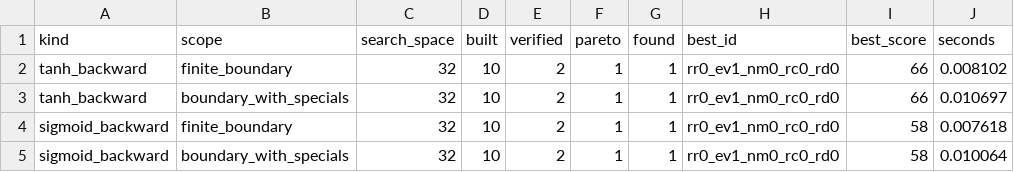
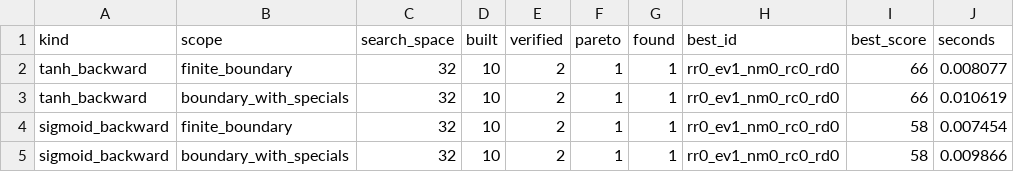
Before and after one commit to reforcemind/numerical-backward-synthesis, a CSV file: results/paper/synth_cost.csv, drawn as a sheet.

```diff
--- a/results/paper/synth_cost.csv
+++ b/results/paper/synth_cost.csv
@@ -1,5 +1,5 @@
 kind,scope,search_space,built,verified,pareto,found,best_id,best_score,seconds
-tanh_backward,finite_boundary,32,10,2,1,1,rr0_ev1_nm0_rc0_rd0,66,0.008102
-tanh_backward,boundary_with_specials,32,10,2,1,1,rr0_ev1_nm0_rc0_rd0,66,0.010697
-sigmoid_backward,finite_boundary,32,10,2,1,1,rr0_ev1_nm0_rc0_rd0,58,0.007618
-sigmoid_backward,boundary_with_specials,32,10,2,1,1,rr0_ev1_nm0_rc0_rd0,58,0.010064
+tanh_backward,finite_boundary,32,10,2,1,1,rr0_ev1_nm0_rc0_rd0,66,0.008077
+tanh_backward,boundary_with_specials,32,10,2,1,1,rr0_ev1_nm0_rc0_rd0,66,0.010619
+sigmoid_backward,finite_boundary,32,10,2,1,1,rr0_ev1_nm0_rc0_rd0,58,0.007454
+sigmoid_backward,boundary_with_specials,32,10,2,1,1,rr0_ev1_nm0_rc0_rd0,58,0.009866
```
Also changed, not shown: results/paper/device_cycles_wormhole.csv, results/paper/ttnn_tanh_latency.csv, 6 other files.
